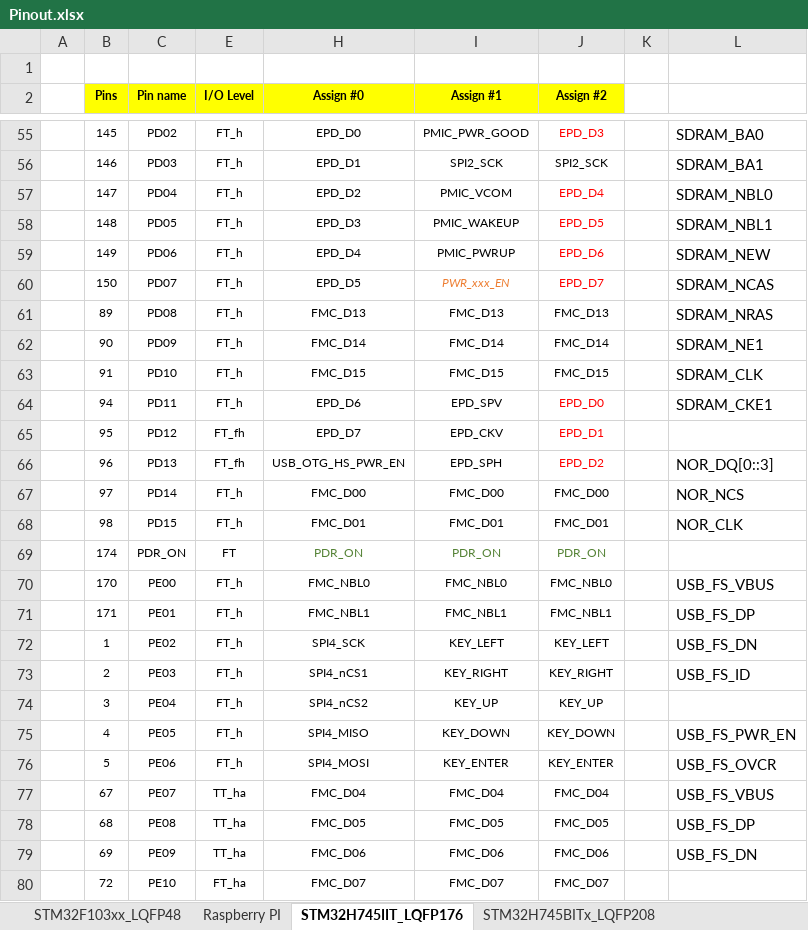
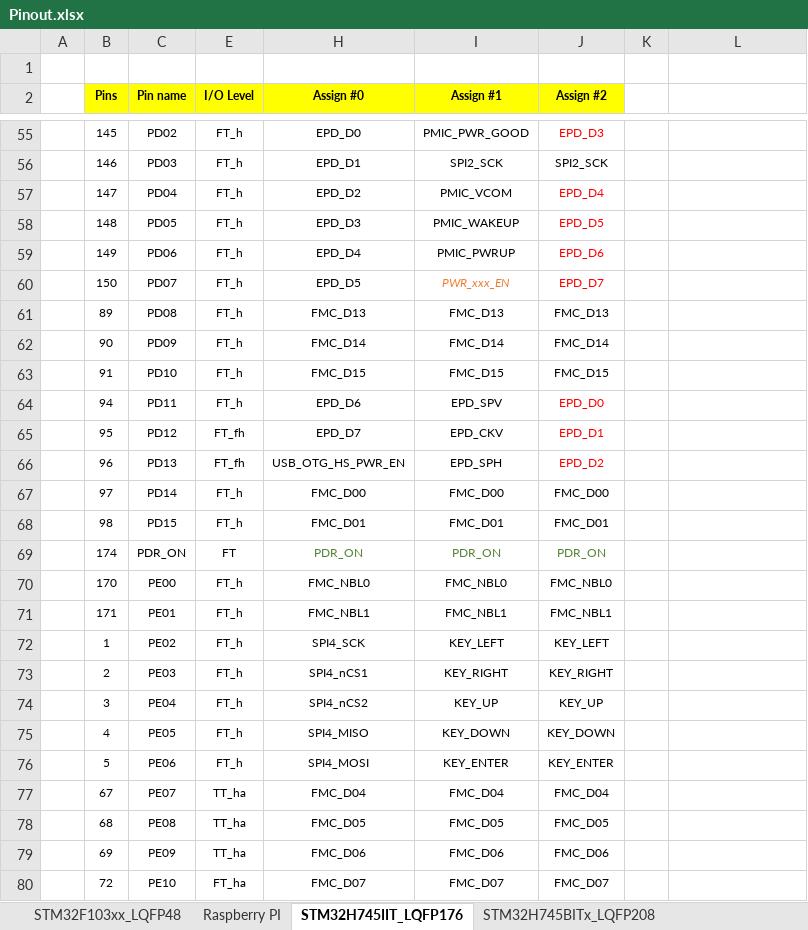
Before and after one commit to akkdong/FlightComputer, an Excel workbook: doc/Pinout.xlsx, sheet STM32H745IIT_LQFP176, drawn as a sheet; only a part is shown, gaps mark what is left out; values as stored, in another font and other column widths than the file's, no borders; the diff covers the shown part only; the diff names each change by its address in the sheet, - before the commit and + after, or states it on an @@ line.

```diff
--- a/doc/Pinout.xlsx (sheet STM32H745IIT_LQFP176)
+++ b/doc/Pinout.xlsx (sheet STM32H745IIT_LQFP176)
-L55: SDRAM_BA0
+L55: (empty)
-L56: SDRAM_BA1
+L56: (empty)
-L57: SDRAM_NBL0
+L57: (empty)
-L58: SDRAM_NBL1
+L58: (empty)
-L59: SDRAM_NEW
+L59: (empty)
-L60: SDRAM_NCAS
+L60: (empty)
-L61: SDRAM_NRAS
+L61: (empty)
-L62: SDRAM_NE1
+L62: (empty)
-L63: SDRAM_CLK
+L63: (empty)
-L64: SDRAM_CKE1
+L64: (empty)
-L66: NOR_DQ[0::3]
+L66: (empty)
-L67: NOR_NCS
+L67: (empty)
-L68: NOR_CLK
+L68: (empty)
-L70: USB_FS_VBUS
+L70: (empty)
-L71: USB_FS_DP
+L71: (empty)
-L72: USB_FS_DN
+L72: (empty)
-L73: USB_FS_ID
+L73: (empty)
-L75: USB_FS_PWR_EN
+L75: (empty)
-L76: USB_FS_OVCR
+L76: (empty)
-L77: USB_FS_VBUS
+L77: (empty)
-L78: USB_FS_DP
+L78: (empty)
-L79: USB_FS_DN
+L79: (empty)
```
Also changed, not shown: 57 edited cells elsewhere in this sheet, 10 other files.
